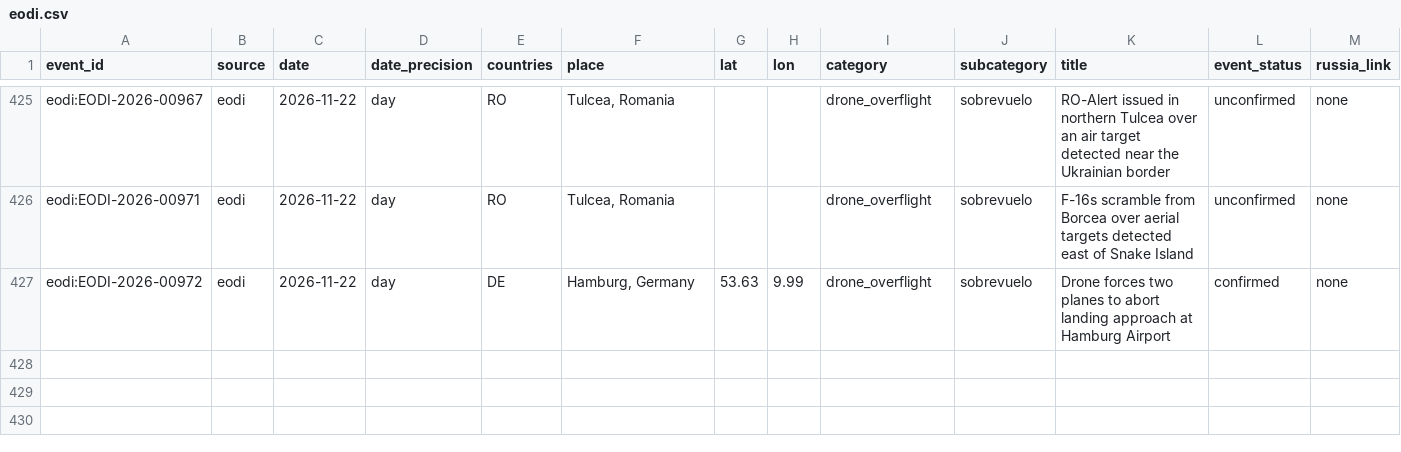
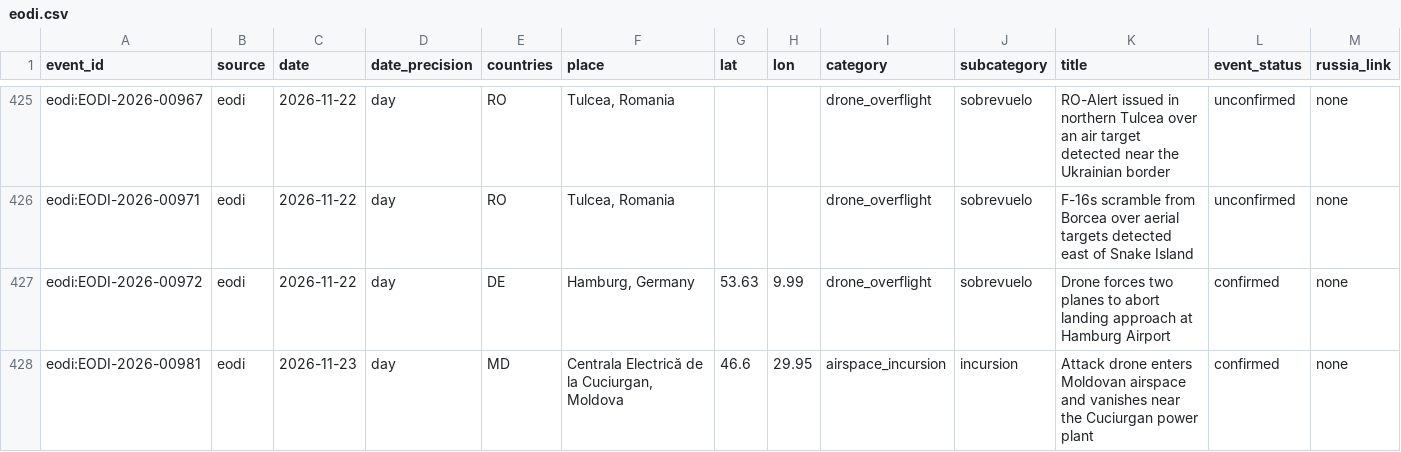
Before and after one commit to tryph0n/hybrid-tracker, a CSV file: data/events/eodi.csv, drawn as a sheet; only a part is shown, gaps mark what is left out; rows hold the shown columns only; the diff names each change by its address in the sheet, - before the commit and + after, or states it on an @@ line.

```diff
--- a/data/events/eodi.csv
+++ b/data/events/eodi.csv
+row 428: eodi:EODI-2026-00981 | eodi | 2026-11-23 | day | MD | Centrala Electrică de la Cuciurgan, Moldova | 46.6 | 29.95 | airspace_incursion | incursion | Attack drone enters Moldovan airspace and vanishes near the Cuciurgan power plant | confirmed | none
```
